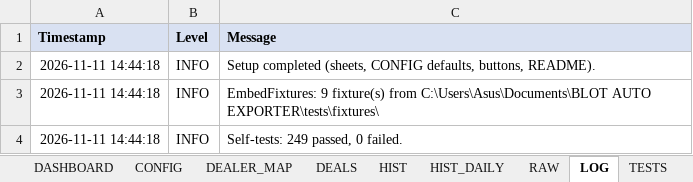
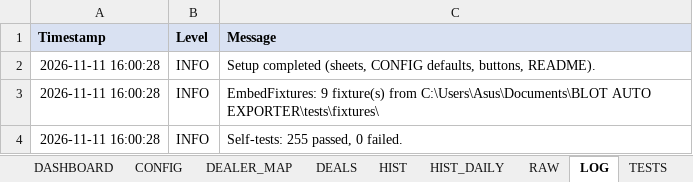
Before and after one commit to mecoserra2008/BLOT-2-AUTOMATOR, an Excel workbook: dist/BLOT_BestEx.xlsm, sheet LOG, drawn as a sheet; values as stored, in another font and other column widths than the file's, no borders; the diff names each change by its address in the sheet, - before the commit and + after, or states it on an @@ line.

```diff
--- a/dist/BLOT_BestEx.xlsm (sheet LOG)
+++ b/dist/BLOT_BestEx.xlsm (sheet LOG)
-A2:A4 (Timestamp): 2026-11-11 14:44:18
+A2:A4 (Timestamp): 2026-11-11 16:00:28
-C4 (Message): Self-tests: 249 passed, 0 failed.
+C4 (Message): Self-tests: 255 passed, 0 failed.
```
Also changed, not shown: sheet CONFIG, sheet TESTS, sheet README, charts or pictures, 4 other files.
